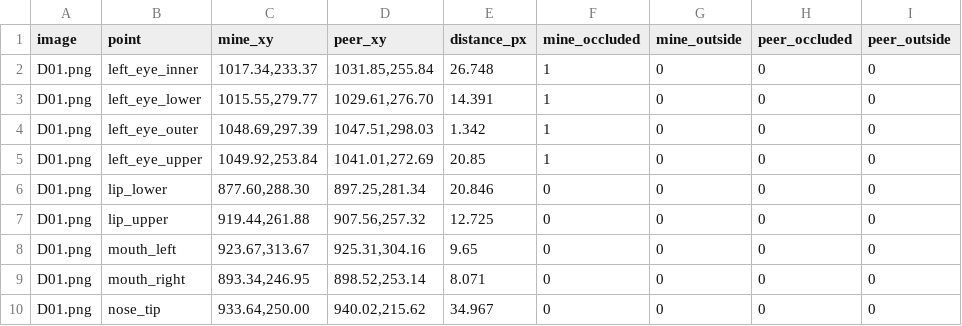
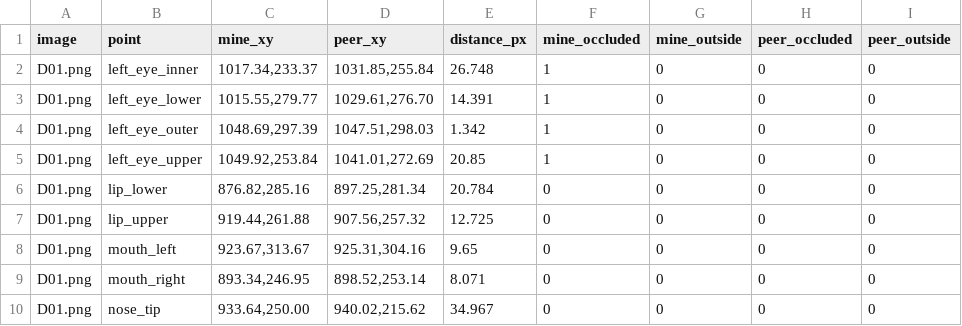
Before and after one commit to Payjack123/K5-L2-Day12-PhamDucManh-2A202603079-DMS-OMS-student, a CSV file: face13_coordinate_diff.csv, drawn as a sheet; only a part is shown.

```diff
--- a/face13_coordinate_diff.csv
+++ b/face13_coordinate_diff.csv
@@ -5,3 +5,3 @@ D01.png,left_eye_outer,"1048.69,297.39","1047.51,298.03",1.342,1,0,0,0
 D01.png,left_eye_upper,"1049.92,253.84","1041.01,272.69",20.85,1,0,0,0
-D01.png,lip_lower,"877.60,288.30","897.25,281.34",20.846,0,0,0,0
+D01.png,lip_lower,"876.82,285.16","897.25,281.34",20.784,0,0,0,0
 D01.png,lip_upper,"919.44,261.88","907.56,257.32",12.725,0,0,0,0
```
Also changed, not shown: disagreement_log.csv, 13 other files.
